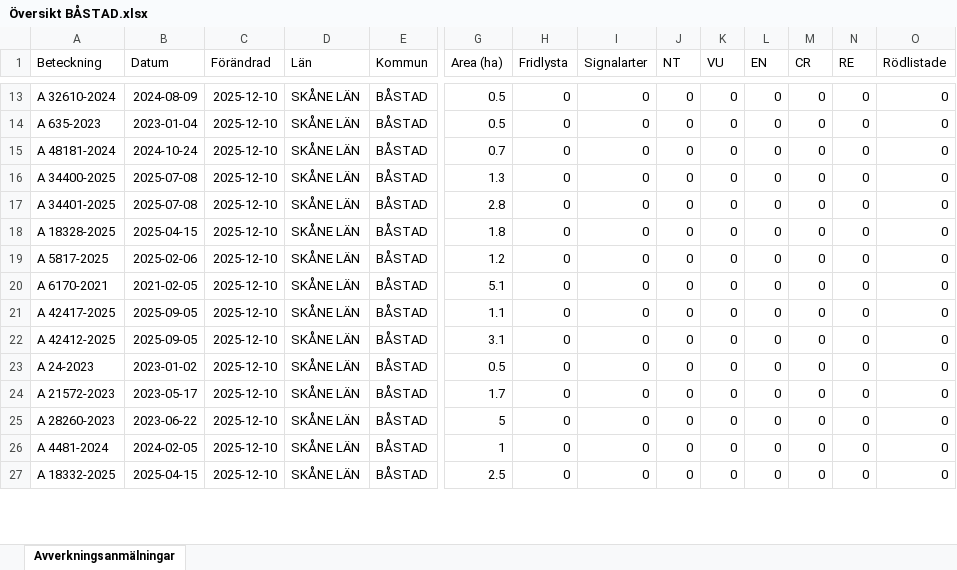
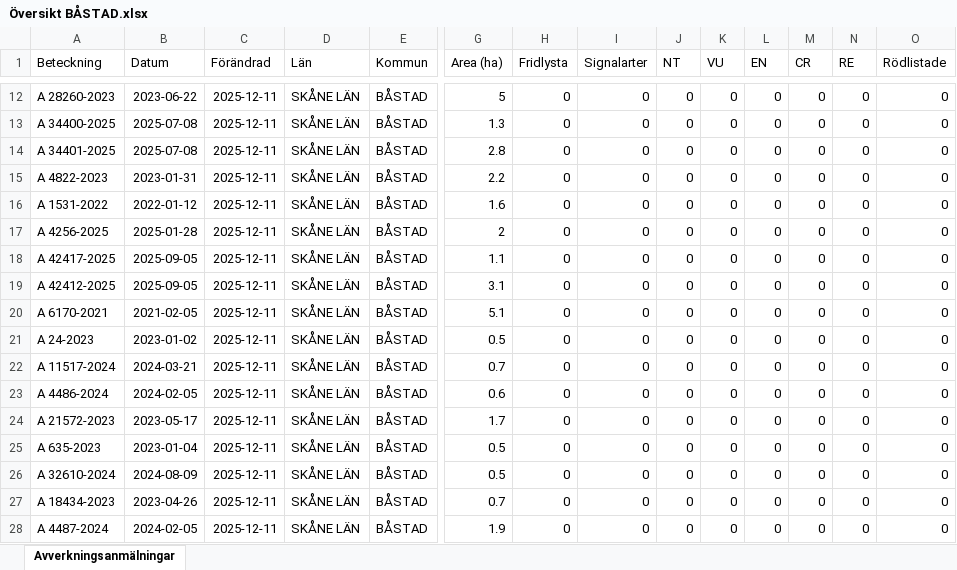
Before and after one commit to klasma/Logging_1278, an Excel workbook: Översikt BÅSTAD.xlsx, sheet Avverkningsanmälningar, drawn as a sheet; only a part is shown, gaps mark what is left out; values as stored, in another font and other column widths than the file's, no borders; removed rows and columns are numbered as before the commit, all else as after; rows hold the shown columns only; the diff covers the shown part only; the diff names each change by its address in the sheet, - before the commit and + after, or states it on an @@ line.

```diff
--- a/Översikt BÅSTAD.xlsx (sheet Avverkningsanmälningar)
+++ b/Översikt BÅSTAD.xlsx (sheet Avverkningsanmälningar)
-A12 (Beteckning): A 32610-2024
+A12 (Beteckning): A 28260-2023
-B12 (Datum): 2024-08-09
+B12 (Datum): 2023-06-22
-C12 (Förändrad): 2025-12-10
+C12 (Förändrad): 2025-12-11
-G12 (Area (ha)): 0.5
+G12 (Area (ha)): 5
-row 14: A 635-2023 | 2023-01-04 | 2025-12-10 | SKÅNE LÄN | BÅSTAD | 0.5 | 0 | 0 | 0 | 0 | 0 | 0 | 0 | 0
-row 15: A 48181-2024 | 2024-10-24 | 2025-12-10 | SKÅNE LÄN | BÅSTAD | 0.7 | 0 | 0 | 0 | 0 | 0 | 0 | 0 | 0
-C13:C19 (Förändrad): 2025-12-10
+C13:C19 (Förändrad): 2025-12-11
-A15 (Beteckning): A 18328-2025
+A15 (Beteckning): A 4822-2023
-B15 (Datum): 2025-04-15
+B15 (Datum): 2023-01-31
-G15 (Area (ha)): 1.8
+G15 (Area (ha)): 2.2
-A16 (Beteckning): A 5817-2025
+A16 (Beteckning): A 1531-2022
-B16 (Datum): 2025-02-06
+B16 (Datum): 2022-01-12
-G16 (Area (ha)): 1.2
+G16 (Area (ha)): 1.6
-A17 (Beteckning): A 6170-2021
+A17 (Beteckning): A 4256-2025
-B17 (Datum): 2021-02-05
+B17 (Datum): 2025-01-28
-G17 (Area (ha)): 5.1
+G17 (Area (ha)): 2
+row 20: A 6170-2021 | 2021-02-05 | 2025-12-11 | SKÅNE LÄN | BÅSTAD | 5.1 | 0 | 0 | 0 | 0 | 0 | 0 | 0 | 0
-C21 (Förändrad): 2025-12-10
+C21 (Förändrad): 2025-12-11
+row 22: A 11517-2024 | 2024-03-21 | 2025-12-11 | SKÅNE LÄN | BÅSTAD | 0.7 | 0 | 0 | 0 | 0 | 0 | 0 | 0 | 0
+row 23: A 4486-2024 | 2024-02-05 | 2025-12-11 | SKÅNE LÄN | BÅSTAD | 0.6 | 0 | 0 | 0 | 0 | 0 | 0 | 0 | 0
-C24 (Förändrad): 2025-12-10
+C24 (Förändrad): 2025-12-11
+row 25: A 635-2023 | 2023-01-04 | 2025-12-11 | SKÅNE LÄN | BÅSTAD | 0.5 | 0 | 0 | 0 | 0 | 0 | 0 | 0 | 0
-A26 (Beteckning): A 28260-2023
+A26 (Beteckning): A 32610-2024
-B26 (Datum): 2023-06-22
+B26 (Datum): 2024-08-09
-C26:C28 (Förändrad): 2025-12-10
+C26:C28 (Förändrad): 2025-12-11
-G26 (Area (ha)): 5
+G26 (Area (ha)): 0.5
-A27 (Beteckning): A 4481-2024
+A27 (Beteckning): A 18434-2023
-B27 (Datum): 2024-02-05
+B27 (Datum): 2023-04-26
-G27 (Area (ha)): 1
+G27 (Area (ha)): 0.7
-A28 (Beteckning): A 18332-2025
+A28 (Beteckning): A 4487-2024
-B28 (Datum): 2025-04-15
+B28 (Datum): 2024-02-05
-G28 (Area (ha)): 2.5
+G28 (Area (ha)): 1.9
```
Also changed, not shown: 2 removed rows and 53 edited cells elsewhere in this sheet, artfynd/A 1782-2024 artfynd.xlsx, artfynd/A 18319-2025 artfynd.xlsx, 24 other files.
